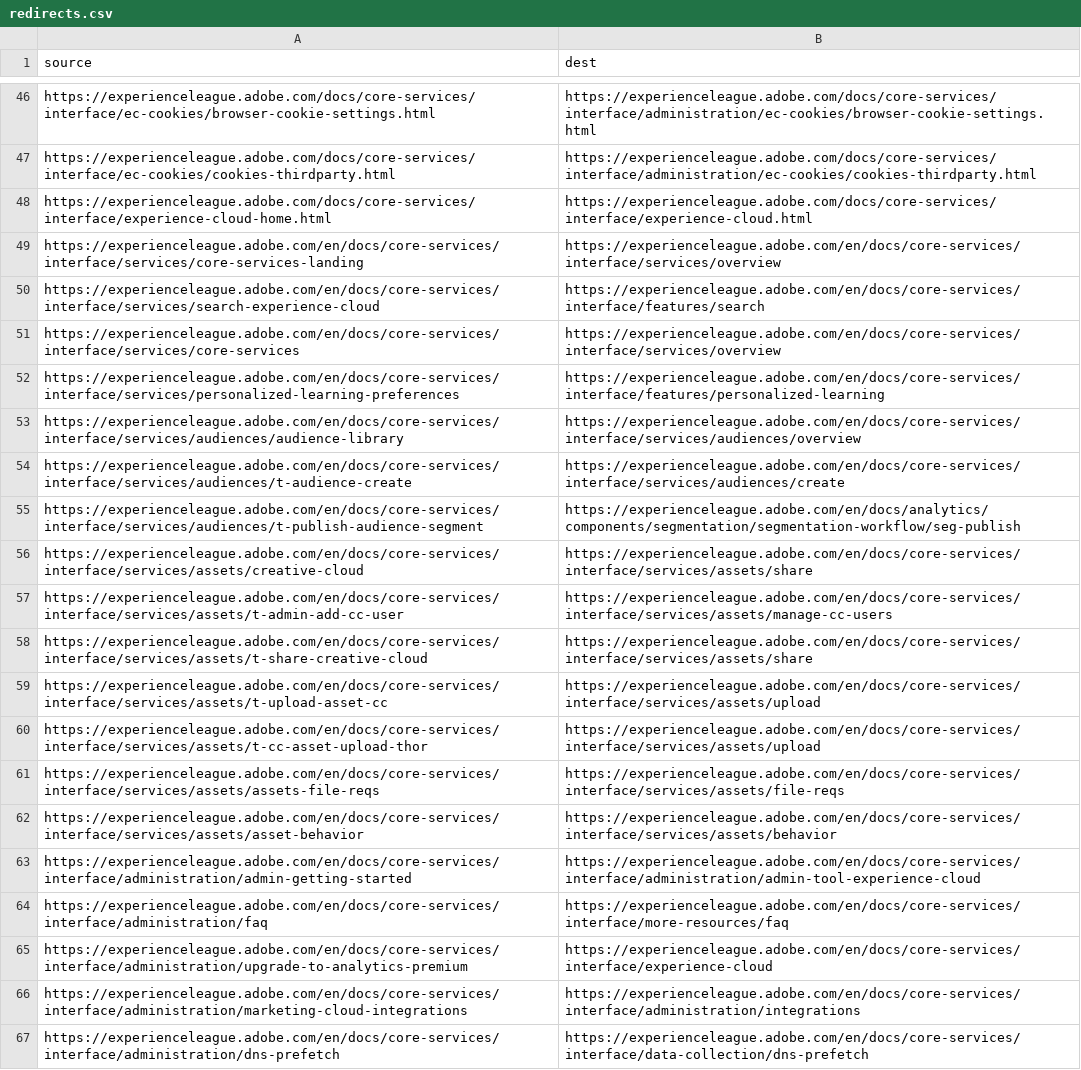
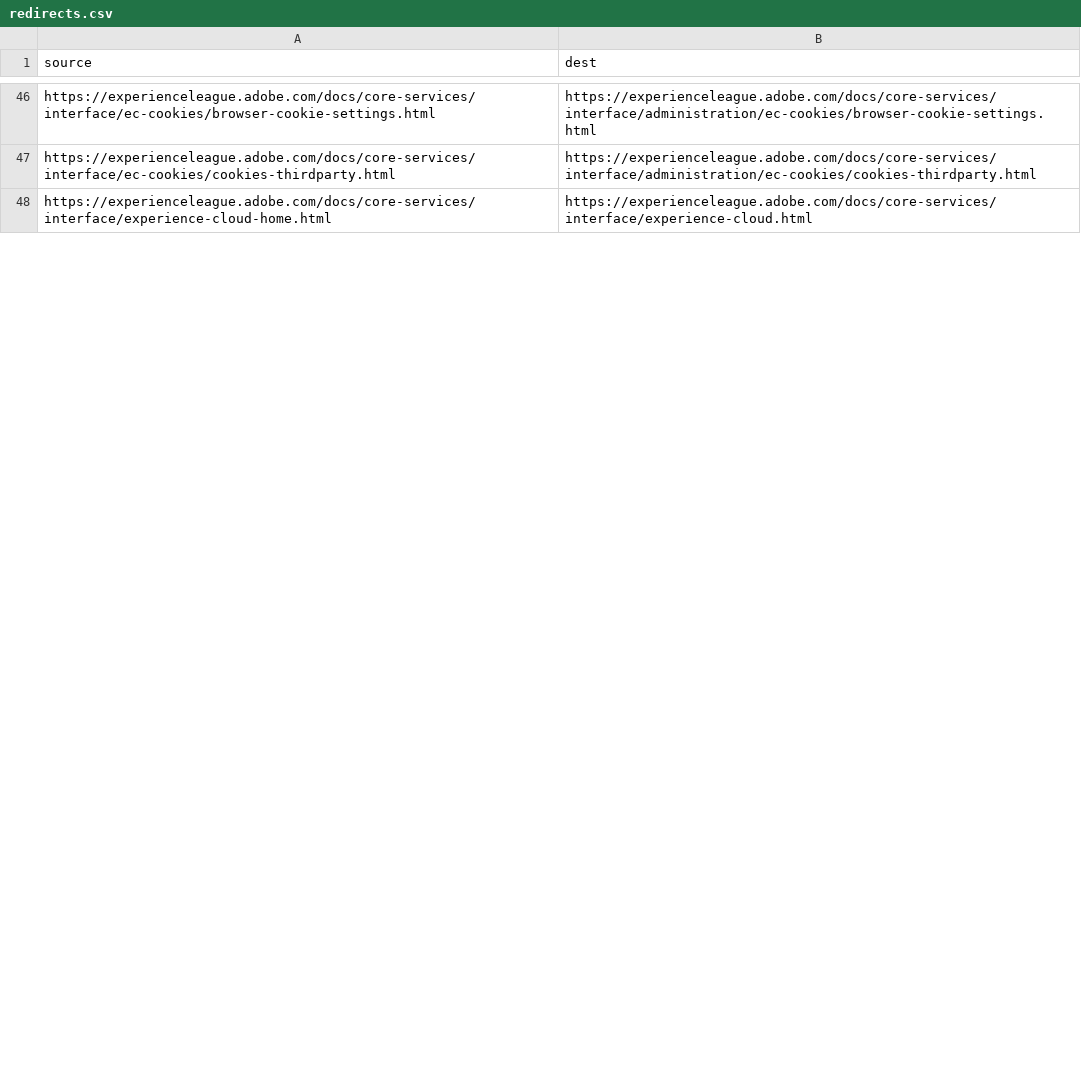
Before and after one commit to AdobeDocs/core-services.en, a CSV file: redirects.csv, drawn as a sheet; only a part is shown, gaps mark what is left out; removed rows and columns are numbered as before the commit, all else as after; the diff covers the shown part only; the diff names each change by its address in the sheet, - before the commit and + after, or states it on an @@ line.

```diff
--- a/redirects.csv
+++ b/redirects.csv
-row 49: https://experienceleague.adobe.com/en/docs/core-services/interface/services/core-services-landing | https://experienceleague.adobe.com/en/docs/core-services/interface/services/overview
-row 50: https://experienceleague.adobe.com/en/docs/core-services/interface/services/search-experience-cloud | https://experienceleague.adobe.com/en/docs/core-services/interface/features/search
-row 51: https://experienceleague.adobe.com/en/docs/core-services/interface/services/core-services | https://experienceleague.adobe.com/en/docs/core-services/interface/services/overview
-row 52: https://experienceleague.adobe.com/en/docs/core-services/interface/services/personalized-learning-preferences | https://experienceleague.adobe.com/en/docs/core-services/interface/features/personalized-learning
-row 53: https://experienceleague.adobe.com/en/docs/core-services/interface/services/audiences/audience-library | https://experienceleague.adobe.com/en/docs/core-services/interface/services/audiences/overview
-row 54: https://experienceleague.adobe.com/en/docs/core-services/interface/services/audiences/t-audience-create | https://experienceleague.adobe.com/en/docs/core-services/interface/services/audiences/create
-row 55: https://experienceleague.adobe.com/en/docs/core-services/interface/services/audiences/t-publish-audience-segment | https://experienceleague.adobe.com/en/docs/analytics/components/segmentation/segmentation-workflow/seg-publish
-row 56: https://experienceleague.adobe.com/en/docs/core-services/interface/services/assets/creative-cloud | https://experienceleague.adobe.com/en/docs/core-services/interface/services/assets/share
-row 57: https://experienceleague.adobe.com/en/docs/core-services/interface/services/assets/t-admin-add-cc-user | https://experienceleague.adobe.com/en/docs/core-services/interface/services/assets/manage-cc-users
-row 58: https://experienceleague.adobe.com/en/docs/core-services/interface/services/assets/t-share-creative-cloud | https://experienceleague.adobe.com/en/docs/core-services/interface/services/assets/share
-row 59: https://experienceleague.adobe.com/en/docs/core-services/interface/services/assets/t-upload-asset-cc | https://experienceleague.adobe.com/en/docs/core-services/interface/services/assets/upload
-row 60: https://experienceleague.adobe.com/en/docs/core-services/interface/services/assets/t-cc-asset-upload-thor | https://experienceleague.adobe.com/en/docs/core-services/interface/services/assets/upload
-row 61: https://experienceleague.adobe.com/en/docs/core-services/interface/services/assets/assets-file-reqs | https://experienceleague.adobe.com/en/docs/core-services/interface/services/assets/file-reqs
-row 62: https://experienceleague.adobe.com/en/docs/core-services/interface/services/assets/asset-behavior | https://experienceleague.adobe.com/en/docs/core-services/interface/services/assets/behavior
-row 63: https://experienceleague.adobe.com/en/docs/core-services/interface/administration/admin-getting-started | https://experienceleague.adobe.com/en/docs/core-services/interface/administration/admin-tool-experience-cloud
-row 64: https://experienceleague.adobe.com/en/docs/core-services/interface/administration/faq | https://experienceleague.adobe.com/en/docs/core-services/interface/more-resources/faq
-row 65: https://experienceleague.adobe.com/en/docs/core-services/interface/administration/upgrade-to-analytics-premium | https://experienceleague.adobe.com/en/docs/core-services/interface/experience-cloud
-row 66: https://experienceleague.adobe.com/en/docs/core-services/interface/administration/marketing-cloud-integrations | https://experienceleague.adobe.com/en/docs/core-services/interface/administration/integrations
-row 67: https://experienceleague.adobe.com/en/docs/core-services/interface/administration/dns-prefetch | https://experienceleague.adobe.com/en/docs/core-services/interface/data-collection/dns-prefetch
```
Also changed, not shown: 34 added rows, 15 removed rows and 2 edited cells elsewhere in this file, 3 other files.
